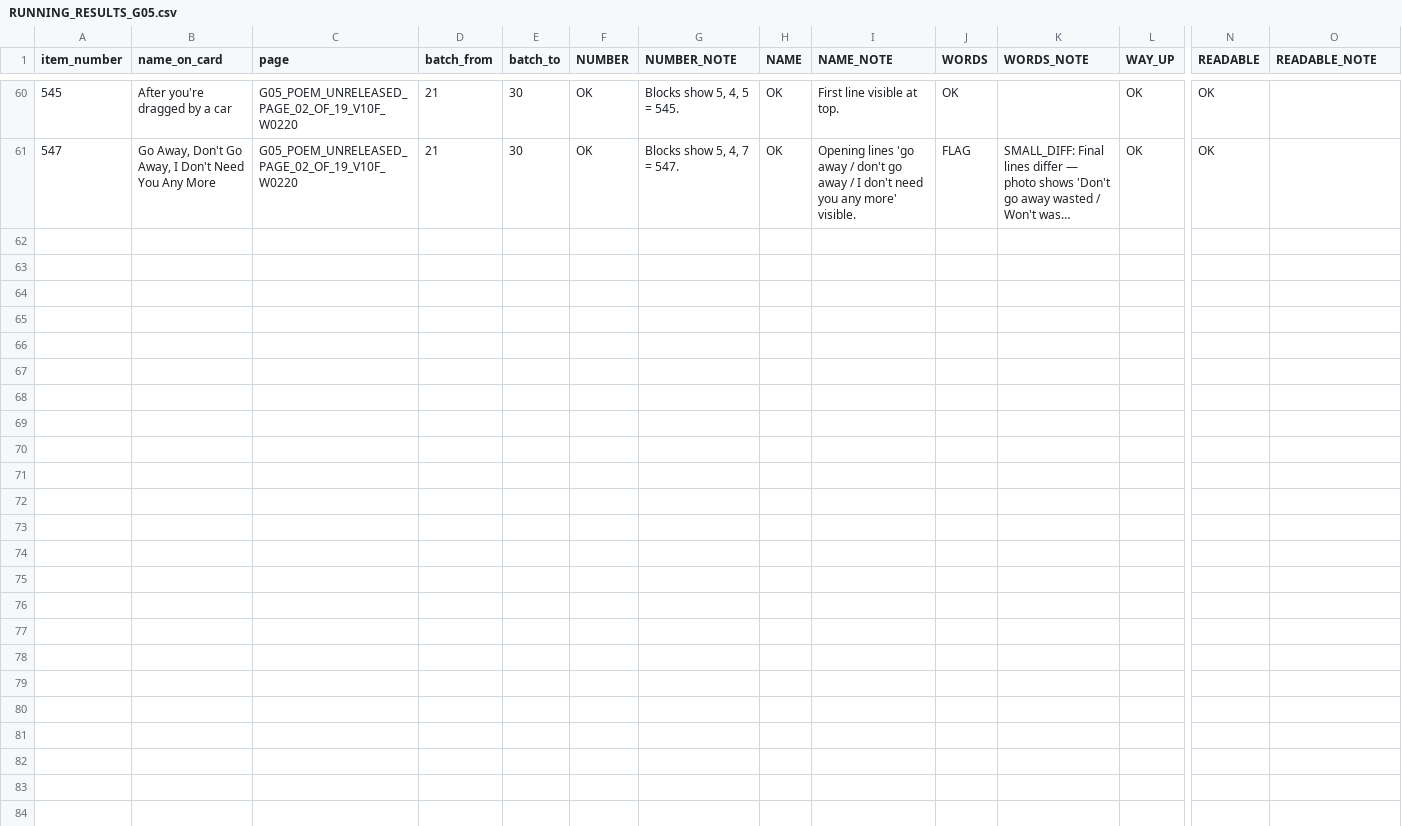
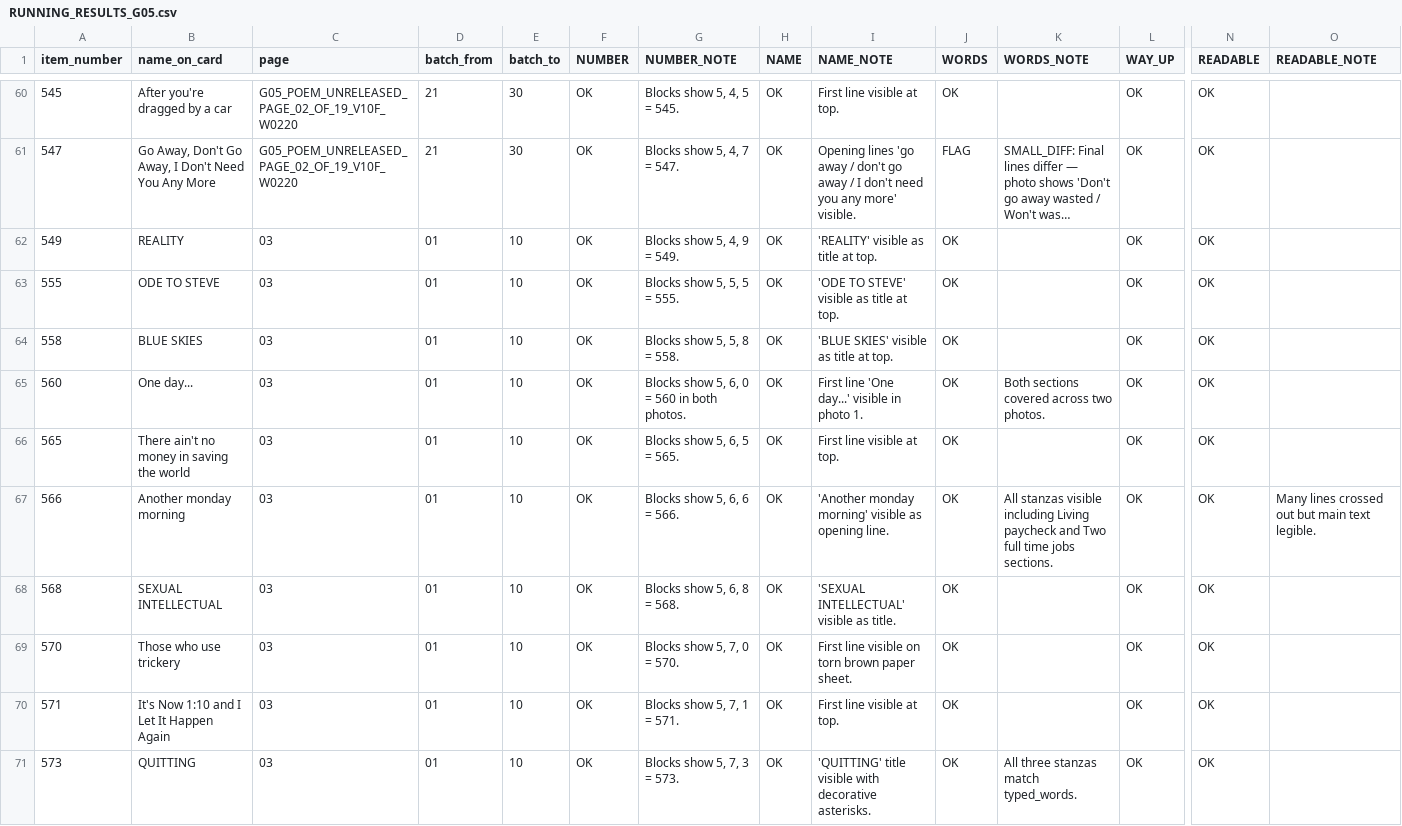
Before and after one commit to collabtunes-dotcom/collabtunes-images, a CSV file: cloud-handoff-20260925/04_RESULTS_READER_A_CLOUD/RUNNING_RESULTS_G05.csv, drawn as a sheet; only a part is shown, gaps mark what is left out; long unchanged cells end in …; rows hold the shown columns only; the diff names each change by its address in the sheet, - before the commit and + after, or states it on an @@ line.

```diff
--- a/cloud-handoff-20260925/04_RESULTS_READER_A_CLOUD/RUNNING_RESULTS_G05.csv
+++ b/cloud-handoff-20260925/04_RESULTS_READER_A_CLOUD/RUNNING_RESULTS_G05.csv
+row 62: 549 | REALITY | 03 | 01 | 10 | OK | Blocks show 5, 4, 9 = 549. | OK | 'REALITY' visible as title at top. | OK |  | OK | OK
+row 63: 555 | ODE TO STEVE | 03 | 01 | 10 | OK | Blocks show 5, 5, 5 = 555. | OK | 'ODE TO STEVE' visible as title at top. | OK |  | OK | OK
+row 64: 558 | BLUE SKIES | 03 | 01 | 10 | OK | Blocks show 5, 5, 8 = 558. | OK | 'BLUE SKIES' visible as title at top. | OK |  | OK | OK
+row 65: 560 | One day... | 03 | 01 | 10 | OK | Blocks show 5, 6, 0 = 560 in both photos. | OK | First line 'One day...' visible in photo 1. | OK | Both sections covered across two photos. | OK | OK
+row 66: 565 | There ain't no money in saving the world | 03 | 01 | 10 | OK | Blocks show 5, 6, 5 = 565. | OK | First line visible at top. | OK |  | OK | OK
+row 67: 566 | Another monday morning | 03 | 01 | 10 | OK | Blocks show 5, 6, 6 = 566. | OK | 'Another monday morning' visible as opening line. | OK | All stanzas visible including Living paycheck and Two full time jobs sections. | OK | OK | Many lines crossed out but main text legible.
+row 68: 568 | SEXUAL INTELLECTUAL | 03 | 01 | 10 | OK | Blocks show 5, 6, 8 = 568. | OK | 'SEXUAL INTELLECTUAL' visible as title. | OK |  | OK | OK
+row 69: 570 | Those who use trickery | 03 | 01 | 10 | OK | Blocks show 5, 7, 0 = 570. | OK | First line visible on torn brown paper sheet. | OK |  | OK | OK
+row 70: 571 | It's Now 1:10 and I Let It Happen Again | 03 | 01 | 10 | OK | Blocks show 5, 7, 1 = 571. | OK | First line visible at top. | OK |  | OK | OK
+row 71: 573 | QUITTING | 03 | 01 | 10 | OK | Blocks show 5, 7, 3 = 573. | OK | 'QUITTING' title visible with decorative asterisks. | OK | All three stanzas match typed_words. | OK | OK
```
Also changed, not shown: 1 other file.
